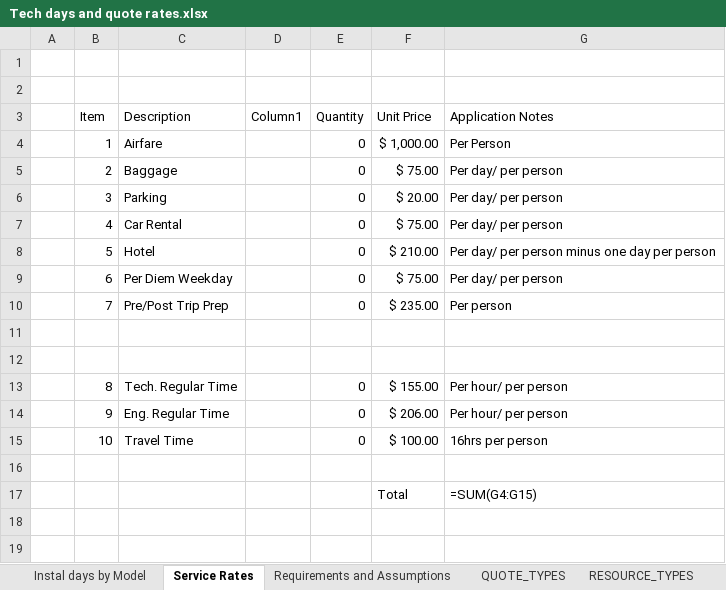
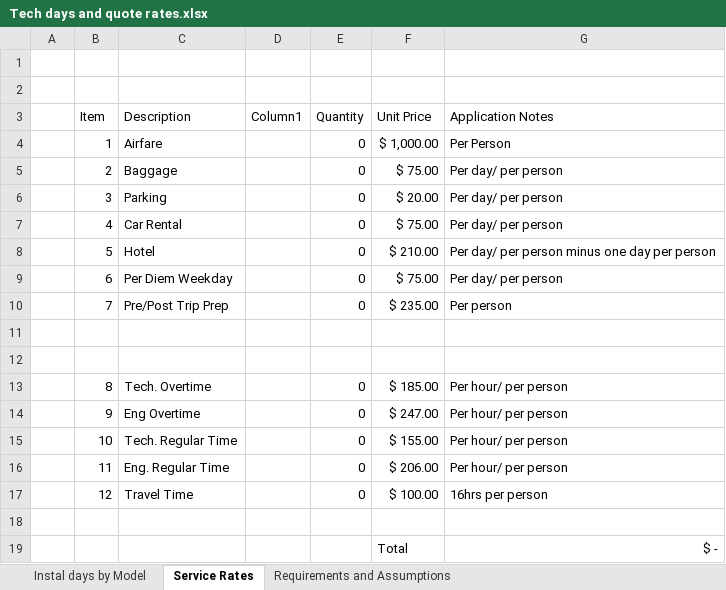
Before and after one commit to brandonhall112/PearsonQuotePro, an Excel workbook: assets/Tech days and quote rates.xlsx, sheet Service Rates, drawn as a sheet; values as stored, in another font and other column widths than the file's, no borders; formulas without a stored value are shown as written; table styles not drawn; addresses are those after the commit; the diff names each change by its address in the sheet, - before the commit and + after, or states it on an @@ line.

```diff
--- a/assets/Tech days and quote rates.xlsx (sheet Service Rates)
+++ b/assets/Tech days and quote rates.xlsx (sheet Service Rates)
-sheet tab: QUOTE_TYPES
-sheet tab: RESOURCE_TYPES
+row 13:  | 8 | Tech. Overtime |  | 0 | $ 185.00 | Per hour/ per person
+row 14:  | 9 | Eng Overtime |  | 0 | $ 247.00 | Per hour/ per person
-B15 (Item): 8
+B15 (Item): 10
-B16 (Item): 9
+B16 (Item): 11
-B17 (Item): 10
+B17 (Item): 12
-G19 (Application Notes): =SUM(G4:G15)
+G19 (Application Notes): $ -
```
Also changed, not shown: sheet Instal days by Model, other sheet tabs, 2 other files.
